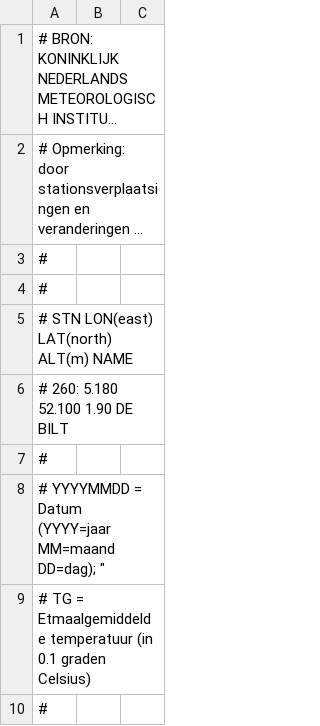
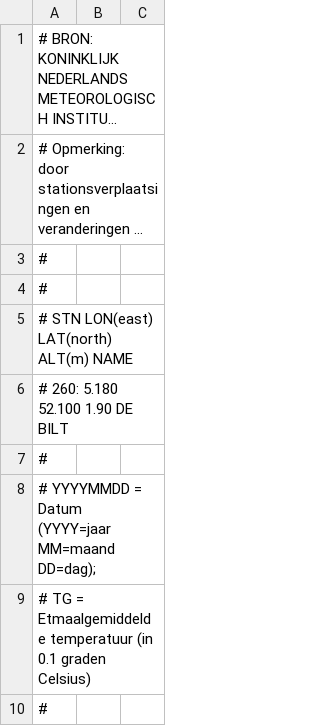
Before and after one commit to DavidLips/DataProcessing, a CSV file: Homework/KNMI_1991.csv, drawn as a sheet; only a part is shown; long unchanged cells end in ….

Commit message:
Update KNMI_1991.csv

```diff
--- a/Homework/KNMI_1991.csv
+++ b/Homework/KNMI_1991.csv
@@ -7,3 +7,3 @@
 #
-# YYYYMMDD = Datum (YYYY=jaar MM=maand DD=dag); "
+# YYYYMMDD = Datum (YYYY=jaar MM=maand DD=dag);
 # TG       = Etmaalgemiddelde temperatuur (in 0.1 graden Celsius)
```
